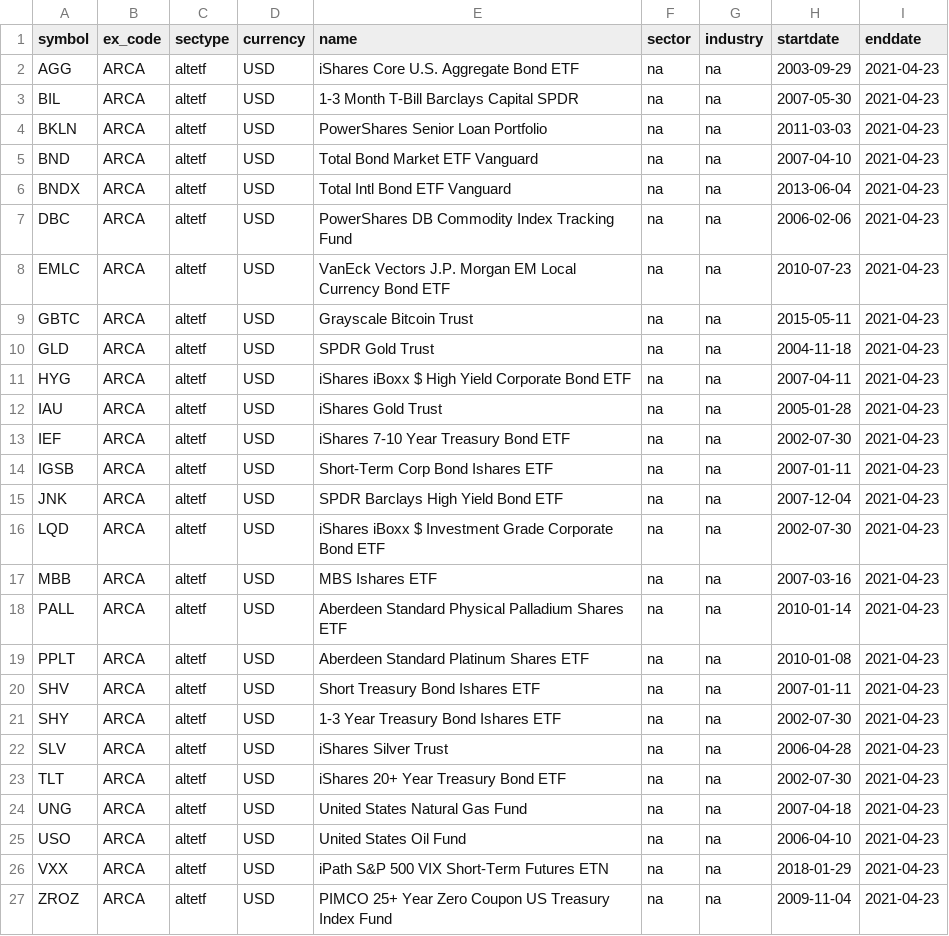
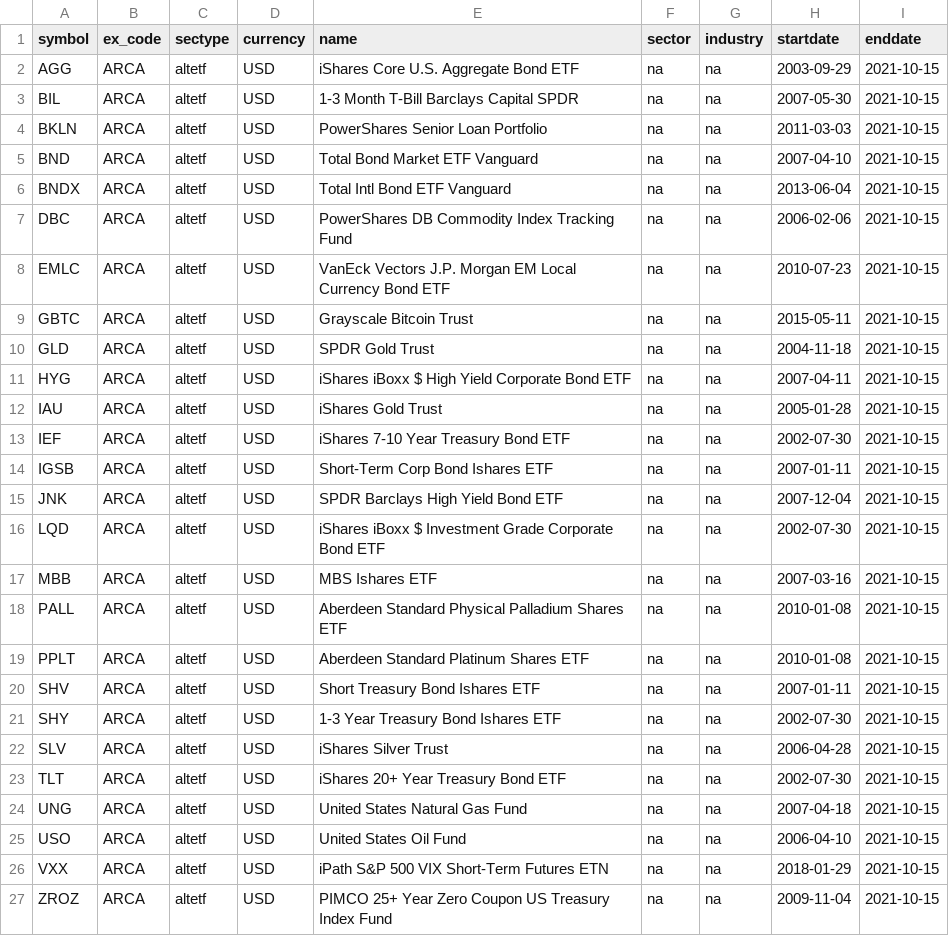
Before and after one commit to willbillionquant/litedata, a CSV file: lite_altetf.csv, drawn as a sheet.

Commit message:
Update lite_altetf.csv

```diff
--- a/lite_altetf.csv
+++ b/lite_altetf.csv
@@ -1,27 +1,27 @@
 symbol,ex_code,sectype,currency,name,sector,industry,startdate,enddate
-AGG,ARCA,altetf,USD,iShares Core U.S. Aggregate Bond ETF,na,na,2003-09-29,2021-04-23
-BIL,ARCA,altetf,USD,1-3 Month T-Bill Barclays Capital SPDR,na,na,2007-05-30,2021-04-23
-BKLN,ARCA,altetf,USD,PowerShares Senior Loan Portfolio,na,na,2011-03-03,2021-04-23
-BND,ARCA,altetf,USD,Total Bond Market ETF Vanguard,na,na,2007-04-10,2021-04-23
-BNDX,ARCA,altetf,USD,Total Intl Bond ETF Vanguard,na,na,2013-06-04,2021-04-23
-DBC,ARCA,altetf,USD,PowerShares DB Commodity Index Tracking Fund,na,na,2006-02-06,2021-04-23
-EMLC,ARCA,altetf,USD,VanEck Vectors J.P. Morgan EM Local Currency Bond ETF,na,na,2010-07-23,2021-04-23
-GBTC,ARCA,altetf,USD,Grayscale Bitcoin Trust,na,na,2015-05-11,2021-04-23
-GLD,ARCA,altetf,USD,SPDR Gold Trust,na,na,2004-11-18,2021-04-23
-HYG,ARCA,altetf,USD,iShares iBoxx $ High Yield Corporate Bond ETF,na,na,2007-04-11,2021-04-23
-IAU,ARCA,altetf,USD,iShares Gold Trust,na,na,2005-01-28,2021-04-23
-IEF,ARCA,altetf,USD,iShares 7-10 Year Treasury Bond ETF,na,na,2002-07-30,2021-04-23
-IGSB,ARCA,altetf,USD,Short-Term Corp Bond Ishares ETF,na,na,2007-01-11,2021-04-23
-JNK,ARCA,altetf,USD,SPDR Barclays High Yield Bond ETF,na,na,2007-12-04,2021-04-23
-LQD,ARCA,altetf,USD,iShares iBoxx $ Investment Grade Corporate Bond ETF,na,na,2002-07-30,2021-04-23
-MBB,ARCA,altetf,USD,MBS Ishares ETF,na,na,2007-03-16,2021-04-23
-PALL,ARCA,altetf,USD,Aberdeen Standard Physical Palladium Shares ETF,na,na,2010-01-14,2021-04-23
-PPLT,ARCA,altetf,USD,Aberdeen Standard Platinum Shares ETF,na,na,2010-01-08,2021-04-23
-SHV,ARCA,altetf,USD,Short Treasury Bond Ishares ETF,na,na,2007-01-11,2021-04-23
-SHY,ARCA,altetf,USD,1-3 Year Treasury Bond Ishares ETF,na,na,2002-07-30,2021-04-23
-SLV,ARCA,altetf,USD,iShares Silver Trust,na,na,2006-04-28,2021-04-23
-TLT,ARCA,altetf,USD,iShares 20+ Year Treasury Bond ETF,na,na,2002-07-30,2021-04-23
-UNG,ARCA,altetf,USD,United States Natural Gas Fund,na,na,2007-04-18,2021-04-23
-USO,ARCA,altetf,USD,United States Oil Fund,na,na,2006-04-10,2021-04-23
-VXX,ARCA,altetf,USD,iPath S&P 500 VIX Short-Term Futures ETN,na,na,2018-01-29,2021-04-23
-ZROZ,ARCA,altetf,USD,PIMCO 25+ Year Zero Coupon US Treasury Index Fund,na,na,2009-11-04,2021-04-23
+AGG,ARCA,altetf,USD,iShares Core U.S. Aggregate Bond ETF,na,na,2003-09-29,2021-10-15
+BIL,ARCA,altetf,USD,1-3 Month T-Bill Barclays Capital SPDR,na,na,2007-05-30,2021-10-15
+BKLN,ARCA,altetf,USD,PowerShares Senior Loan Portfolio,na,na,2011-03-03,2021-10-15
+BND,ARCA,altetf,USD,Total Bond Market ETF Vanguard,na,na,2007-04-10,2021-10-15
+BNDX,ARCA,altetf,USD,Total Intl Bond ETF Vanguard,na,na,2013-06-04,2021-10-15
+DBC,ARCA,altetf,USD,PowerShares DB Commodity Index Tracking Fund,na,na,2006-02-06,2021-10-15
+EMLC,ARCA,altetf,USD,VanEck Vectors J.P. Morgan EM Local Currency Bond ETF,na,na,2010-07-23,2021-10-15
+GBTC,ARCA,altetf,USD,Grayscale Bitcoin Trust,na,na,2015-05-11,2021-10-15
+GLD,ARCA,altetf,USD,SPDR Gold Trust,na,na,2004-11-18,2021-10-15
+HYG,ARCA,altetf,USD,iShares iBoxx $ High Yield Corporate Bond ETF,na,na,2007-04-11,2021-10-15
+IAU,ARCA,altetf,USD,iShares Gold Trust,na,na,2005-01-28,2021-10-15
+IEF,ARCA,altetf,USD,iShares 7-10 Year Treasury Bond ETF,na,na,2002-07-30,2021-10-15
+IGSB,ARCA,altetf,USD,Short-Term Corp Bond Ishares ETF,na,na,2007-01-11,2021-10-15
+JNK,ARCA,altetf,USD,SPDR Barclays High Yield Bond ETF,na,na,2007-12-04,2021-10-15
+LQD,ARCA,altetf,USD,iShares iBoxx $ Investment Grade Corporate Bond ETF,na,na,2002-07-30,2021-10-15
+MBB,ARCA,altetf,USD,MBS Ishares ETF,na,na,2007-03-16,2021-10-15
+PALL,ARCA,altetf,USD,Aberdeen Standard Physical Palladium Shares ETF,na,na,2010-01-08,2021-10-15
+PPLT,ARCA,altetf,USD,Aberdeen Standard Platinum Shares ETF,na,na,2010-01-08,2021-10-15
+SHV,ARCA,altetf,USD,Short Treasury Bond Ishares ETF,na,na,2007-01-11,2021-10-15
+SHY,ARCA,altetf,USD,1-3 Year Treasury Bond Ishares ETF,na,na,2002-07-30,2021-10-15
+SLV,ARCA,altetf,USD,iShares Silver Trust,na,na,2006-04-28,2021-10-15
+TLT,ARCA,altetf,USD,iShares 20+ Year Treasury Bond ETF,na,na,2002-07-30,2021-10-15
+UNG,ARCA,altetf,USD,United States Natural Gas Fund,na,na,2007-04-18,2021-10-15
+USO,ARCA,altetf,USD,United States Oil Fund,na,na,2006-04-10,2021-10-15
+VXX,ARCA,altetf,USD,iPath S&P 500 VIX Short-Term Futures ETN,na,na,2018-01-29,2021-10-15
+ZROZ,ARCA,altetf,USD,PIMCO 25+ Year Zero Coupon US Treasury Index Fund,na,na,2009-11-04,2021-10-15
```
